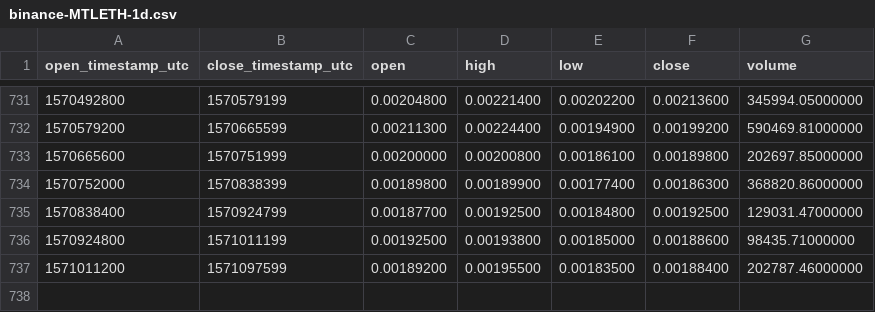
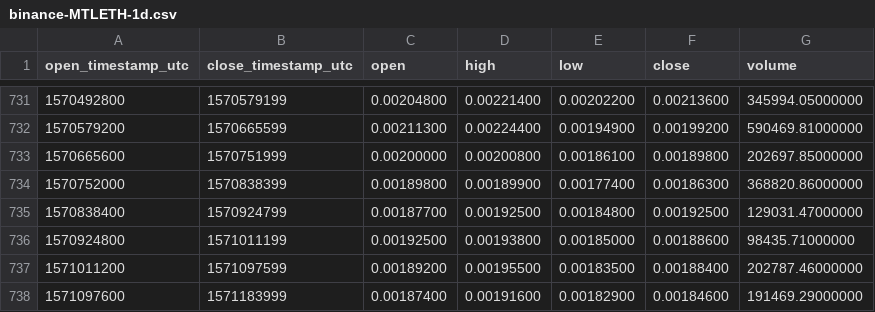
Before and after one commit to cryptobigbro/binance-MTLETH, a CSV file: binance-MTLETH-1d.csv, drawn as a sheet; only a part is shown, gaps mark what is left out.

Commit message:
Update OHLCV data.

```diff
--- a/binance-MTLETH-1d.csv
+++ b/binance-MTLETH-1d.csv
@@ -737 +737,2 @@ open_timestamp_utc,close_timestamp_utc,open,high,low,close,volume
 1571011200,1571097599,0.00189200,0.00195500,0.00183500,0.00188400,202787.46000000
+1571097600,1571183999,0.00187400,0.00191600,0.00182900,0.00184600,191469.29000000
```
Also changed, not shown: 1 other file.
